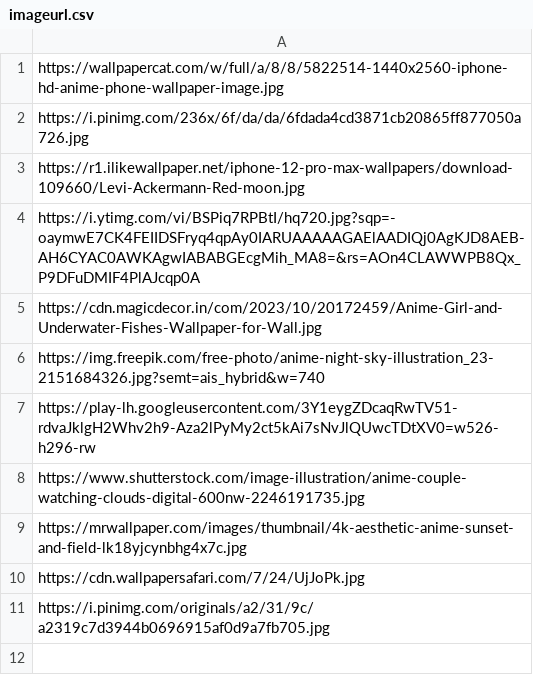
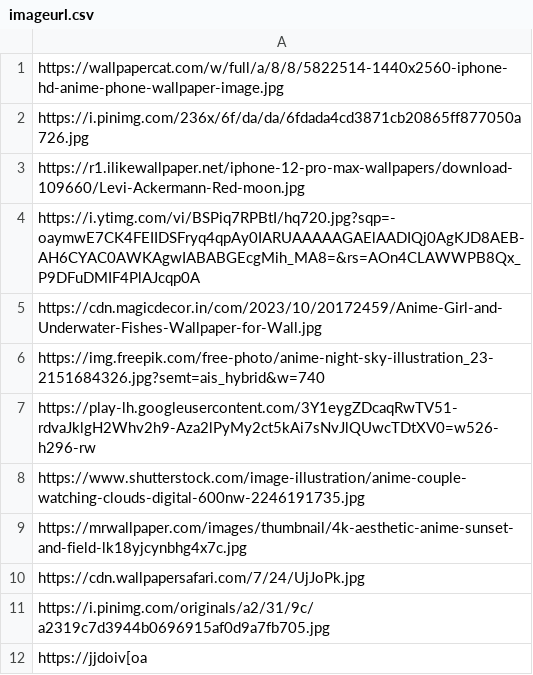
Before and after one commit to Partheeban37/Linux_task, a CSV file: imageurl.csv, drawn as a sheet; the diff names each change by its address in the sheet, - before the commit and + after, or states it on an @@ line.

Commit message:
Update imageurl.csv
new csv

```diff
--- a/imageurl.csv
+++ b/imageurl.csv
+row 12: https://jjdoiv[oa
```
